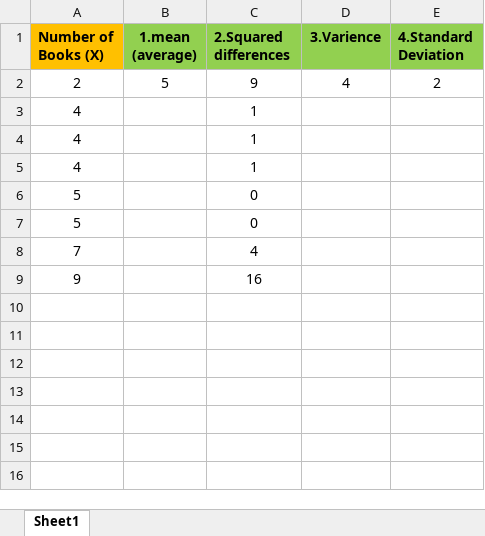
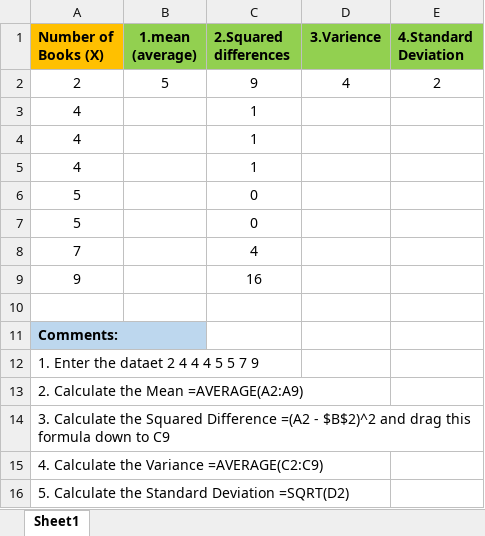
Before and after one commit to psmbharti/GLAB-330.2.2---Standard-Deviation, an Excel workbook: Standard_deviation_project.xlsx, sheet Sheet1, drawn as a sheet; values as stored, in another font and other column widths than the file's, no borders; the diff names each change by its address in the sheet, - before the commit and + after, or states it on an @@ line.

Commit message:
Add files via upload

```diff
--- a/Standard_deviation_project.xlsx (sheet Sheet1)
+++ b/Standard_deviation_project.xlsx (sheet Sheet1)
+row 10: (empty)
+row 11: Comments:
+row 12: 1. Enter the dataet 2 4 4 4 5 5 7 9
+row 13: 2. Calculate the Mean =AVERAGE(A2:A9)
+row 14: 3. Calculate the Squared Difference =(A2 - $B$2)^2 and drag this formula down to C9
+row 15: 4. Calculate the Variance =AVERAGE(C2:C9)
+row 16: 5. Calculate the Standard Deviation =SQRT(D2)
```
